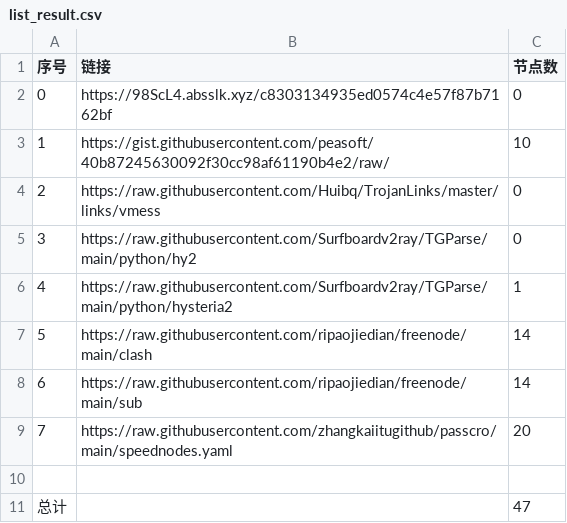
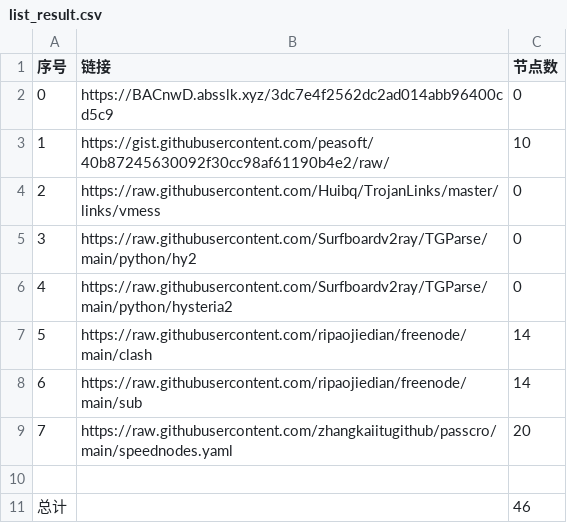
Before and after one commit to dqt081228OHVGFY/NoMoreWalls, a CSV file: list_result.csv, drawn as a sheet.

```diff
--- a/list_result.csv
+++ b/list_result.csv
@@ -1,3 +1,3 @@
 序号,链接,节点数
-0,https://98ScL4.absslk.xyz/c8303134935ed0574c4e57f87b7162bf,0
+0,https://BACnwD.absslk.xyz/3dc7e4f2562dc2ad014abb96400cd5c9,0
 1,https://gist.githubusercontent.com/peasoft/40b87245630092f30cc98af61190b4e2/raw/,10
@@ -5,3 +5,3 @@
 3,https://raw.githubusercontent.com/Surfboardv2ray/TGParse/main/python/hy2,0
-4,https://raw.githubusercontent.com/Surfboardv2ray/TGParse/main/python/hysteria2,1
+4,https://raw.githubusercontent.com/Surfboardv2ray/TGParse/main/python/hysteria2,0
 5,https://raw.githubusercontent.com/ripaojiedian/freenode/main/clash,14
@@ -10,2 +10,2 @@
 
-总计,,47
+总计,,46
```
Also changed, not shown: 6 other files.
